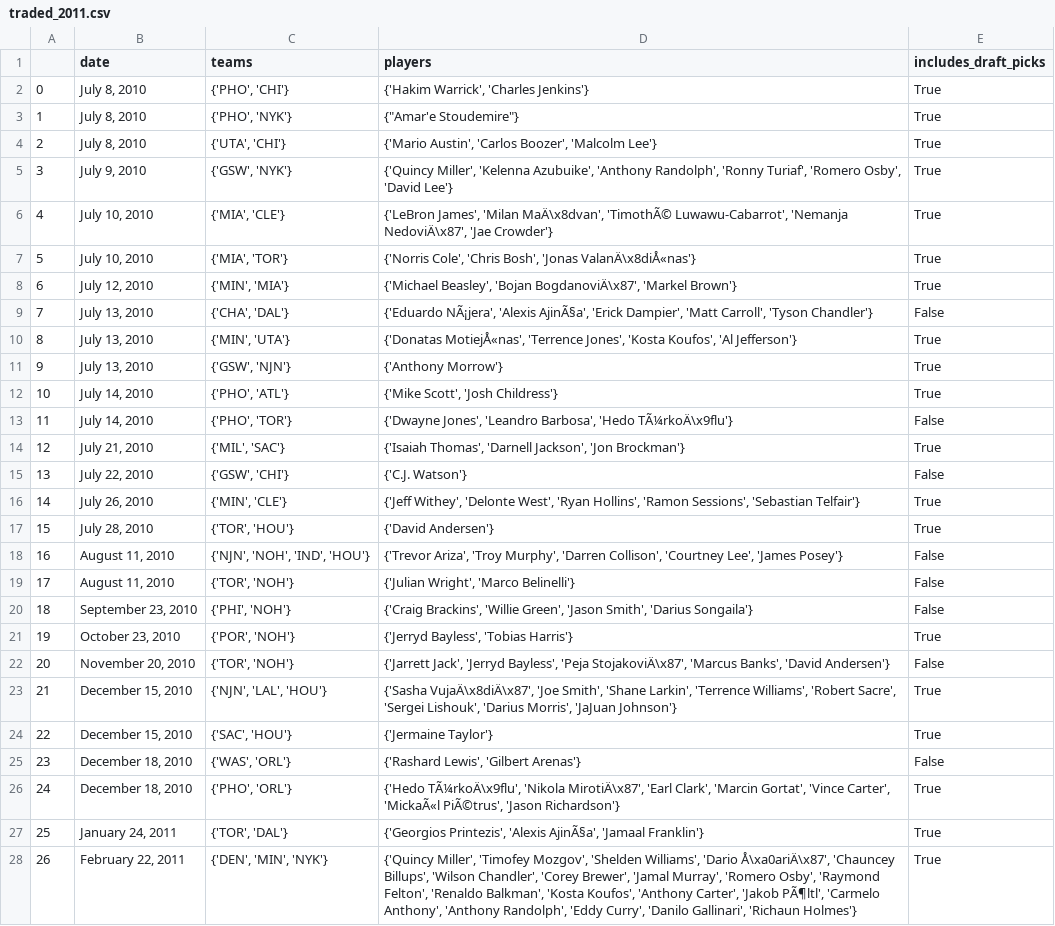
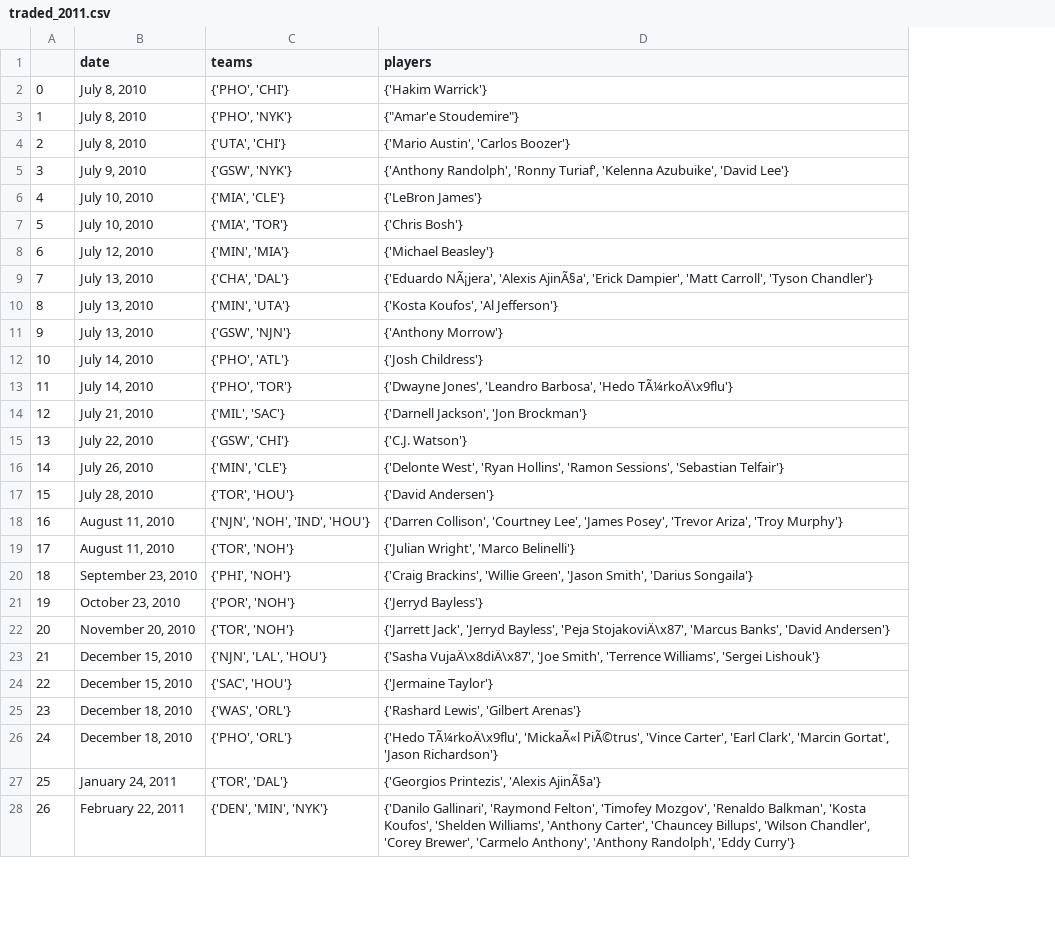
Before and after one commit to aapandy2/predicting_nba_player_retention, a CSV file: Data/traded/traded_2011.csv, drawn as a sheet; only a part is shown; the diff covers the shown part only; the diff names each change by its address in the sheet, - before the commit and + after, or states it on an @@ line.

```diff
--- a/Data/traded/traded_2011.csv
+++ b/Data/traded/traded_2011.csv
-column E (includes_draft_picks), rows 2-28: True | True | True | True | True | True | True | False | True | True | True | False | True | False | True | True | False | False | False | True | False | True | True | False | True | True | True
-D2 (players): {'Hakim Warrick', 'Charles Jenkins'}
+D2 (players): {'Hakim Warrick'}
-D4 (players): {'Mario Austin', 'Carlos Boozer', 'Malcolm Lee'}
+D4 (players): {'Mario Austin', 'Carlos Boozer'}
-D5 (players): {'Quincy Miller', 'Kelenna Azubuike', 'Anthony Randolph', 'Ronny Turiaf', 'Romero Osby', 'David Lee'}
+D5 (players): {'Anthony Randolph', 'Ronny Turiaf', 'Kelenna Azubuike', 'David Lee'}
-D6 (players): {'LeBron James', 'Milan MaÄ\x8dvan', 'TimothÃ© Luwawu-Cabarrot', 'Nemanja NedoviÄ\x87', 'Jae Crowder'}
+D6 (players): {'LeBron James'}
-D7 (players): {'Norris Cole', 'Chris Bosh', 'Jonas ValanÄ\x8diÅ«nas'}
+D7 (players): {'Chris Bosh'}
-D8 (players): {'Michael Beasley', 'Bojan BogdanoviÄ\x87', 'Markel Brown'}
+D8 (players): {'Michael Beasley'}
-D10 (players): {'Donatas MotiejÅ«nas', 'Terrence Jones', 'Kosta Koufos', 'Al…
+D10 (players): {'Kosta Koufos', 'Al…
-D12 (players): {'Mike Scott', 'Josh Childress'}
+D12 (players): {'Josh Childress'}
-D14 (players): {'Isaiah Thomas', 'Darnell Jackson', 'Jon Brockman'}
+D14 (players): {'Darnell Jackson', 'Jon Brockman'}
-D16 (players): {'Jeff Withey', 'Delonte West', 'Ryan…
+D16 (players): {'Delonte West', 'Ryan…
-D18 (players): {'Trevor Ariza', 'Troy Murphy', 'Darren Collison', 'Courtney Lee', 'James Posey'}
+D18 (players): {'Darren Collison', 'Courtney Lee', 'James Posey', 'Trevor Ariza', 'Troy Murphy'}
-D21 (players): {'Jerryd Bayless', 'Tobias Harris'}
+D21 (players): {'Jerryd Bayless'}
-D23 (players): …'Joe Smith', 'Shane Larkin', 'Terrence Williams', 'Robert Sacre', 'Sergei Lishouk', 'Darius Morris', 'JaJuan Johnson'}
+D23 (players): …'Joe Smith', 'Terrence Williams', 'Sergei Lishouk'}
-D26 (players): {'Hedo TÃ¼rkoÄ\x9flu', 'Nikola MirotiÄ\x87', 'Earl Clark', 'Marcin Gortat', 'Vince Carter', 'MickaÃ«l PiÃ©trus', 'Jason Richardson'}
+D26 (players): {'Hedo TÃ¼rkoÄ\x9flu', 'MickaÃ«l PiÃ©trus', 'Vince Carter', 'Earl Clark', 'Marcin Gortat', 'Jason Richardson'}
-D27 (players): …Printezis', 'Alexis AjinÃ§a', 'Jamaal Franklin'}
+D27 (players): …Printezis', 'Alexis AjinÃ§a'}
-D28 (players): {'Quincy Miller', 'Timofey Mozgov', 'Shelden Williams', 'Dario Å\xa0ariÄ\x87', 'Chauncey Billups', 'Wilson Chandler', 'Corey Brewer', 'Jamal Murray', 'Romero Osby', 'Raymond Felton', 'Renaldo Balkman', 'Kosta Koufos', 'Anthony Carter', 'Jakob PÃ¶ltl', 'Carmelo Anthony', 'Anthony Randolph', 'Eddy Curry', 'Danilo Gallinari', 'Richaun Holmes'}
+D28 (players): {'Danilo Gallinari', 'Raymond Felton', 'Timofey Mozgov', 'Renaldo Balkman', 'Kosta Koufos', 'Shelden Williams', 'Anthony Carter', 'Chauncey Billups', 'Wilson Chandler', 'Corey Brewer', 'Carmelo Anthony', 'Anthony Randolph', 'Eddy Curry'}
```
Also changed, not shown: 18 edited cells elsewhere in this file, Data/traded/traded_2014.csv, Data/traded/traded_2015.csv, 36 other files.
